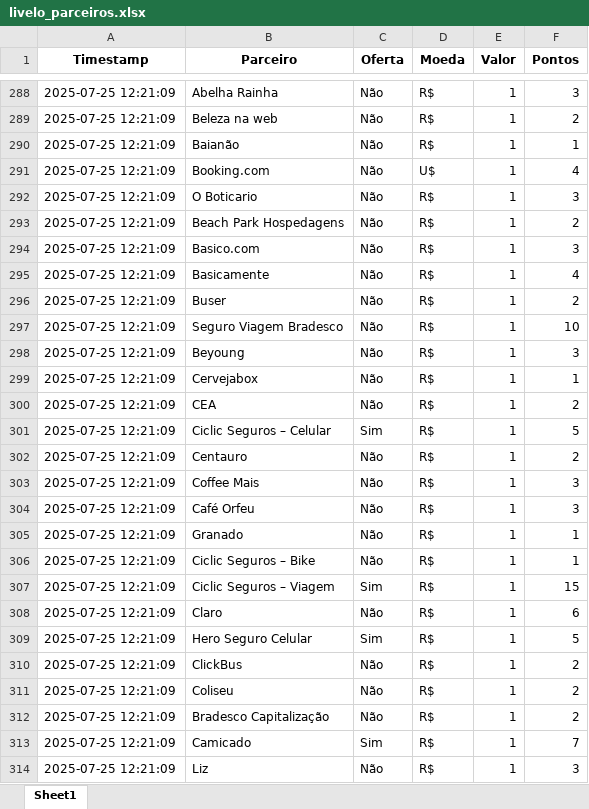
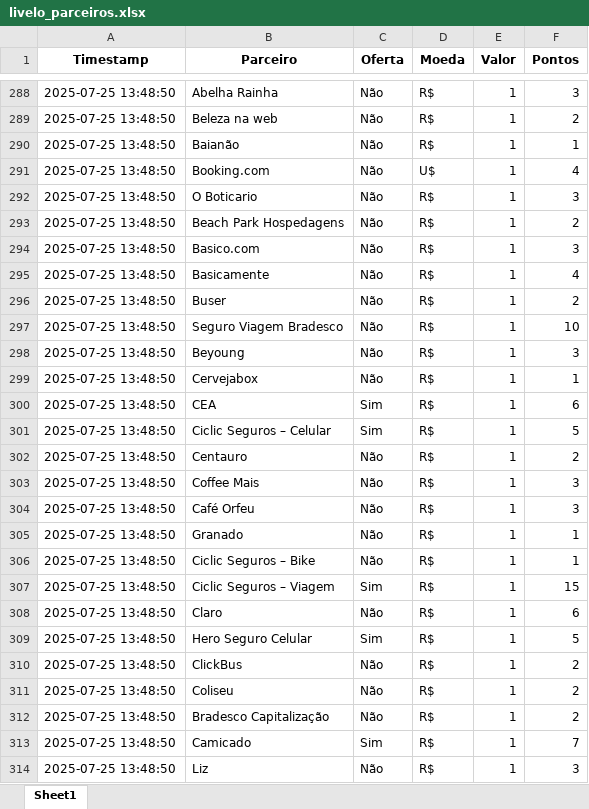
Before and after one commit to gcaressato/livelo_scraper, an Excel workbook: livelo_parceiros.xlsx, sheet Sheet1, drawn as a sheet; only a part is shown, gaps mark what is left out; values as stored, in another font and other column widths than the file's, no borders; the diff covers the shown part only; the diff names each change by its address in the sheet, - before the commit and + after, or states it on an @@ line.

```diff
--- a/livelo_parceiros.xlsx (sheet Sheet1)
+++ b/livelo_parceiros.xlsx (sheet Sheet1)
-A288:A314 (Timestamp): 2025-07-25 12:21:09
+A288:A314 (Timestamp): 2025-07-25 13:48:50
-C300 (Oferta): Não
+C300 (Oferta): Sim
-F300 (Pontos): 2
+F300 (Pontos): 6
```
Also changed, not shown: 233 edited cells elsewhere in this sheet, 4 other files.
